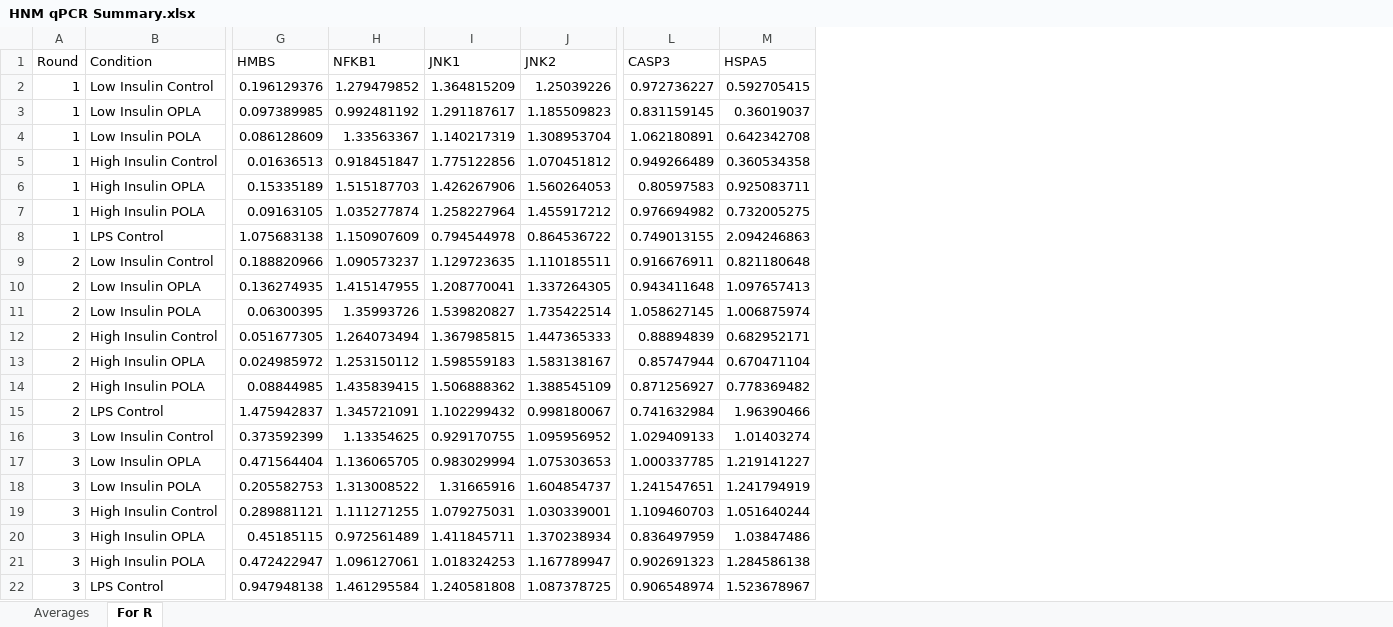
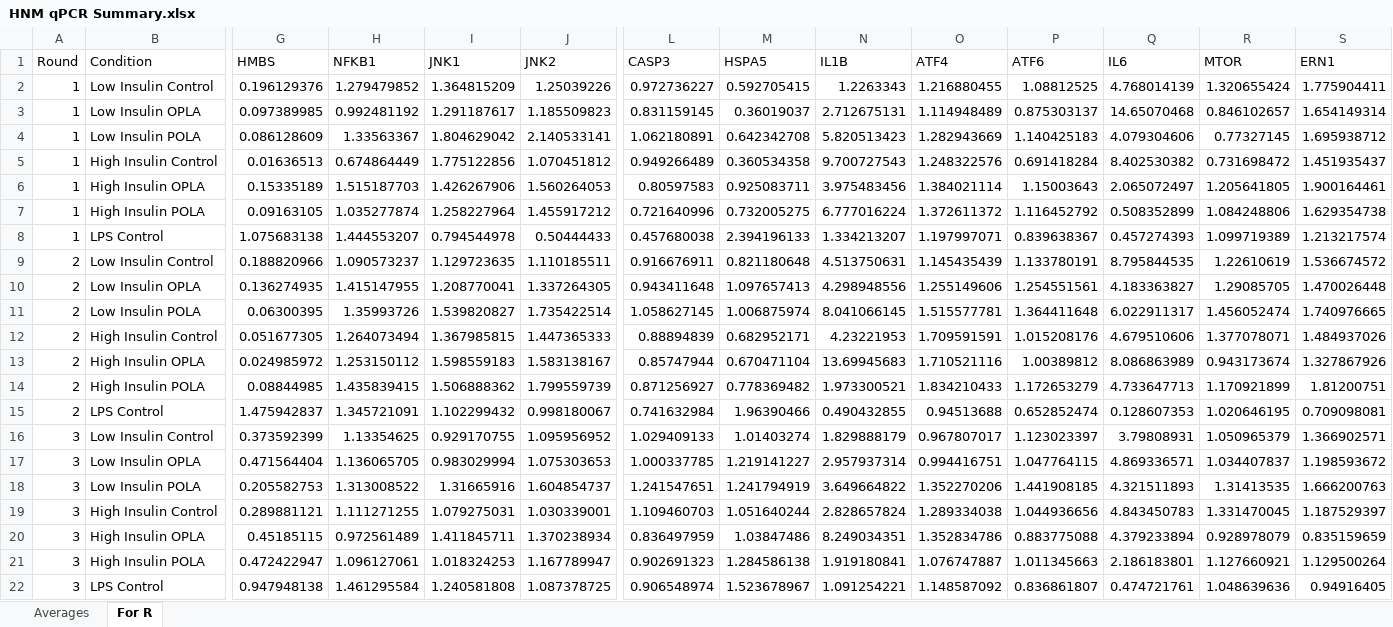
Before and after one commit to fwestcott/HNM, an Excel workbook: HNM qPCR Summary.xlsx, sheet For R, drawn as a sheet; only a part is shown, gaps mark what is left out; values as stored, in another font and other column widths than the file's, no borders; the diff names each change by its address in the sheet, - before the commit and + after, or states it on an @@ line.

```diff
--- a/HNM qPCR Summary.xlsx (sheet For R)
+++ b/HNM qPCR Summary.xlsx (sheet For R)
+column N (IL1B), rows 2-22: 1.2263343 | 2.712675131 | 5.820513423 | 9.700727543 | 3.975483456 | 6.777016224 | 1.334213207 | 4.513750631 | 4.298948556 | 8.041066145 | 4.23221953 | 13.69945683 | 1.973300521 | 0.490432855 | 1.829888179 | 2.957937314 | 3.649664822 | 2.828657824 | 8.249034351 | 1.919180841 | 1.091254221
+column O (ATF4), rows 2-22: 1.216880455 | 1.114948489 | 1.282943669 | 1.248322576 | 1.384021114 | 1.372611372 | 1.197997071 | 1.145435439 | 1.255149606 | 1.515577781 | 1.709591591 | 1.710521116 | 1.834210433 | 0.94513688 | 0.967807017 | 0.994416751 | 1.352270206 | 1.289334038 | 1.352834786 | 1.076747887 | 1.148587092
+column P (ATF6), rows 2-22: 1.08812525 | 0.875303137 | 1.140425183 | 0.691418284 | 1.15003643 | 1.116452792 | 0.839638367 | 1.133780191 | 1.254551561 | 1.364411648 | 1.015208176 | 1.00389812 | 1.172653279 | 0.652852474 | 1.123023397 | 1.047764115 | 1.441908185 | 1.044936656 | 0.883775088 | 1.011345663 | 0.836861807
+column Q (IL6), rows 2-22: 4.768014139 | 14.65070468 | 4.079304606 | 8.402530382 | 2.065072497 | 0.508352899 | 0.457274393 | 8.795844535 | 4.183363827 | 6.022911317 | 4.679510606 | 8.086863989 | 4.733647713 | 0.128607353 | 3.79808931 | 4.869336571 | 4.321511893 | 4.843450783 | 4.379233894 | 2.186183801 | 0.474721761
+column R (MTOR), rows 2-22: 1.320655424 | 0.846102657 | 0.77327145 | 0.731698472 | 1.205641805 | 1.084248806 | 1.099719389 | 1.22610619 | 1.29085705 | 1.456052474 | 1.377078071 | 0.943173674 | 1.170921899 | 1.020646195 | 1.050965379 | 1.034407837 | 1.31413535 | 1.331470045 | 0.928978079 | 1.127660921 | 1.048639636
+column S (ERN1), rows 2-22: 1.775904411 | 1.654149314 | 1.695938712 | 1.451935437 | 1.900164461 | 1.629354738 | 1.213217574 | 1.536674572 | 1.470026448 | 1.740976665 | 1.484937026 | 1.327867926 | 1.81200751 | 0.709098081 | 1.366902571 | 1.198593672 | 1.666200763 | 1.187529397 | 0.835159659 | 1.129500264 | 0.94916405
-I4 (JNK1): 1.140217319
+I4 (JNK1): 1.804629042
-J4 (JNK2): 1.308953704
+J4 (JNK2): 2.140533141
-H5 (NFKB1): 0.918451847
+H5 (NFKB1): 0.674864449
-L7 (CASP3): 0.976694982
+L7 (CASP3): 0.721640996
-H8 (NFKB1): 1.150907609
+H8 (NFKB1): 1.444553207
-J8 (JNK2): 0.864536722
+J8 (JNK2): 0.50444433
-L8 (CASP3): 0.749013155
+L8 (CASP3): 0.457680038
-M8 (HSPA5): 2.094246863
+M8 (HSPA5): 2.394196133
-J14 (JNK2): 1.388545109
+J14 (JNK2): 1.799559739
```
Also changed, not shown: sheet Averages, charts or pictures, HNM TAG Analysis.xlsx, HNM TAG Calculations.xlsx, 3 other files.
